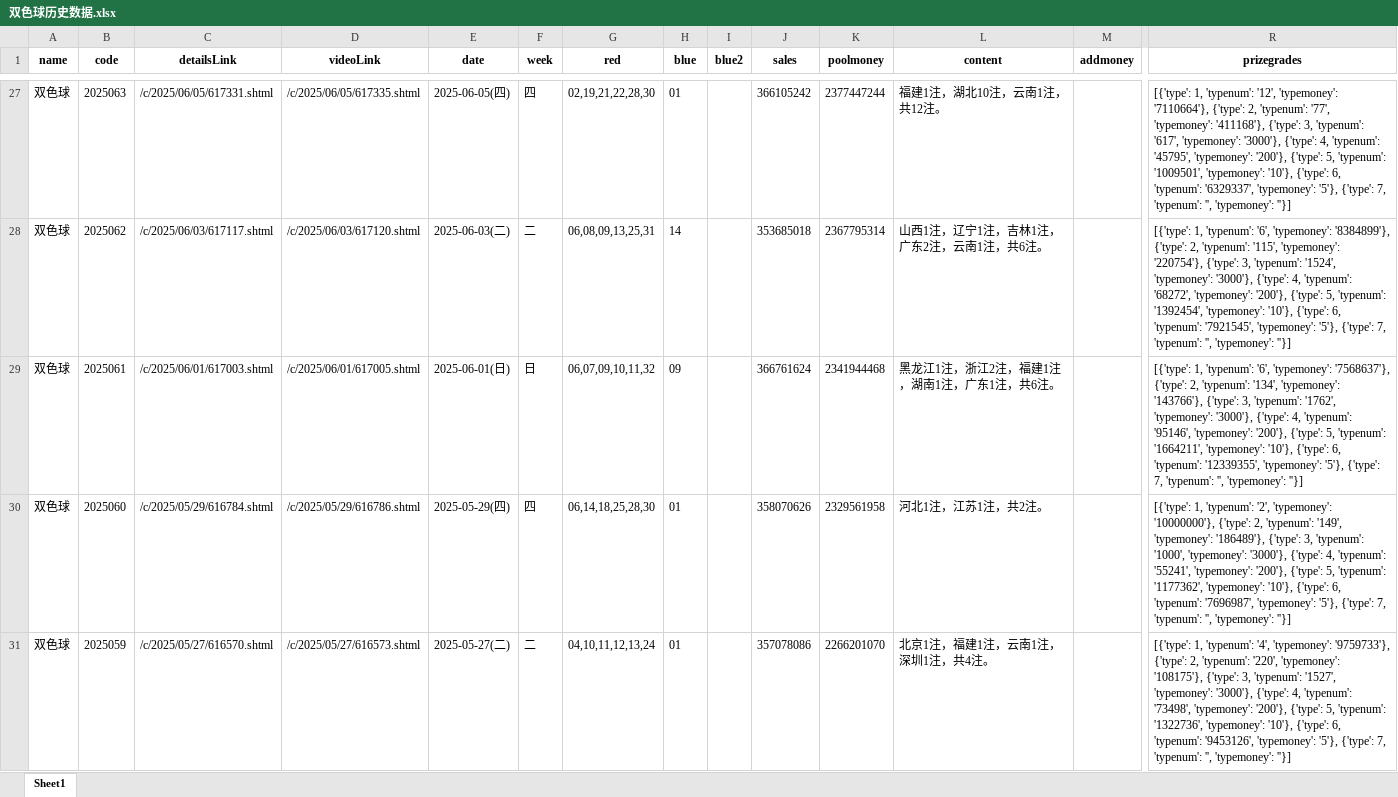
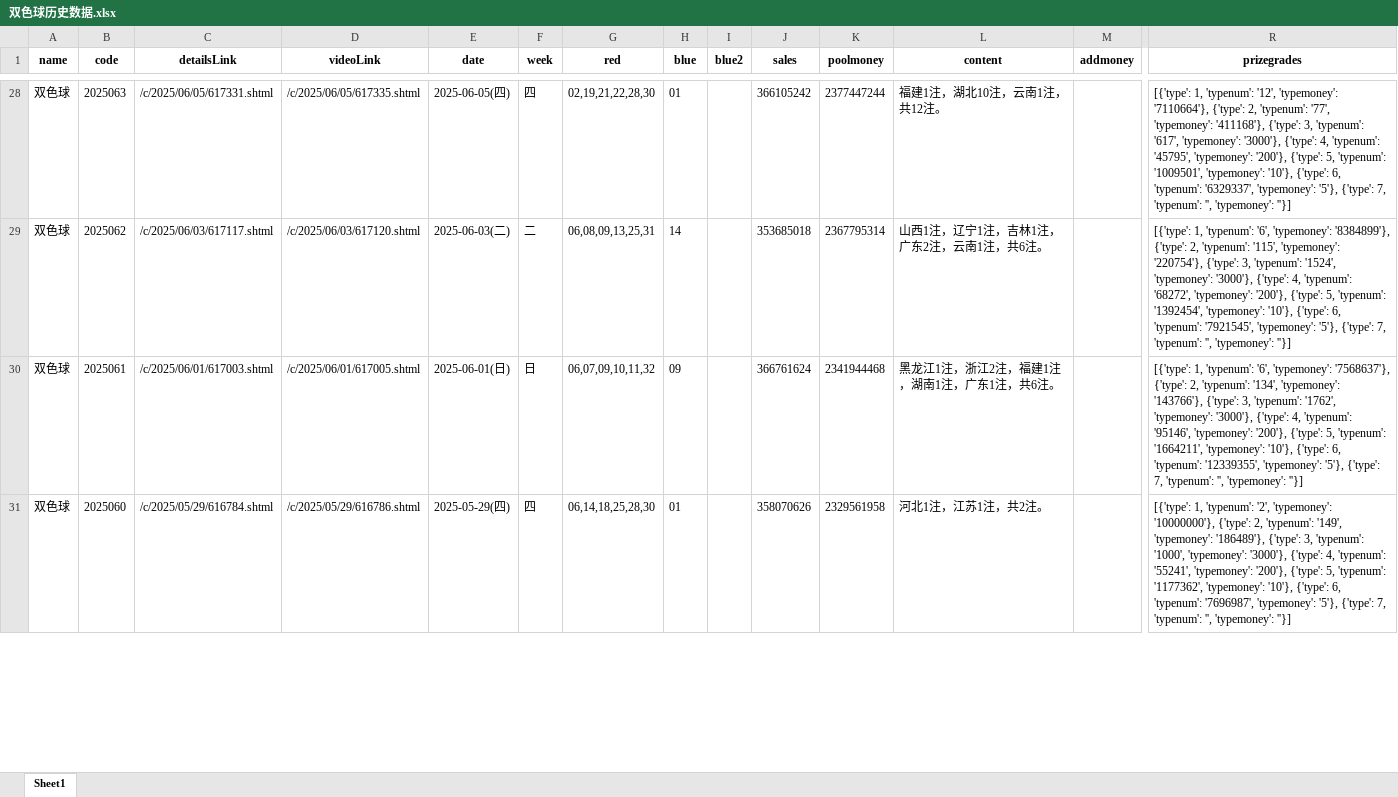
Before and after one commit to swfzfrank/lotteryForecast, an Excel workbook: 双色球历史数据.xlsx, sheet Sheet1, drawn as a sheet; only a part is shown, gaps mark what is left out; values as stored, in another font and other column widths than the file's, no borders; removed rows and columns are numbered as before the commit, all else as after; rows hold the shown columns only; the diff covers the shown part only; the diff names each change by its address in the sheet, - before the commit and + after, or states it on an @@ line.

```diff
--- a/双色球历史数据.xlsx (sheet Sheet1)
+++ b/双色球历史数据.xlsx (sheet Sheet1)
-row 31: 双色球 | 2025059 | /c/2025/05/27/616570.shtml | /c/2025/05/27/616573.shtml | 2025-05-27(二) | 二 | 04,10,11,12,13,24 | 01 |  | 357078086 | 2266201070 | 北京1注，福建1注，云南1注，深圳1注，共4注。 |  | [{'type': 1, 'typenum': '4', 'typemoney': '9759733'}, {'type': 2, 'typenum': '220', 'typemoney': '108175'}, {'type': 3, 'typenum': '1527', 'typemoney': '3000'}, {'type': 4, 'typenum': '73498', 'typemoney': '200'}, {'type': 5, 'typenum': '1322736', 'typemoney': '10'}, {'type': 6, 'typenum': '9453126', 'typemoney': '5'}, {'type': 7, 'typenum': '', 'typemoney': ''}]
```
Also changed, not shown: 2 added rows elsewhere in this sheet, 1 other file.
